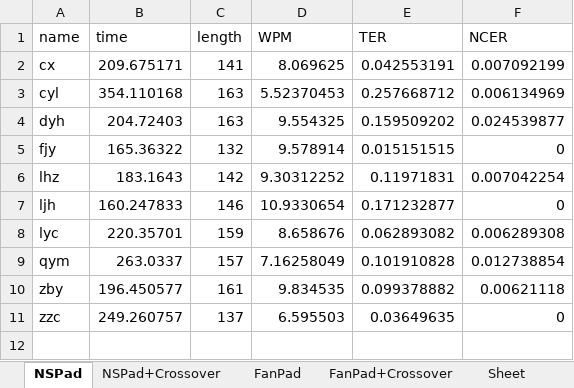
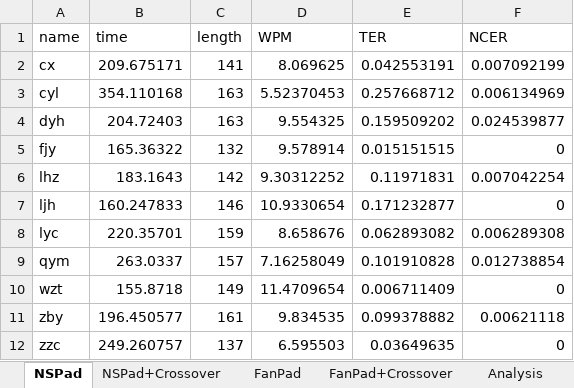
Before and after one commit to Steve-Strange/FanPad-A-Fan-Layout-Touchpad-Keyboard-for-Text-Entry-in-VR, an Excel workbook: Assets/DataProcessing/Speed_Err.xlsx, sheet NSPad, drawn as a sheet; values as stored, in another font and other column widths than the file's, no borders; the diff names each change by its address in the sheet, - before the commit and + after, or states it on an @@ line.

```diff
--- a/Assets/DataProcessing/Speed_Err.xlsx (sheet NSPad)
+++ b/Assets/DataProcessing/Speed_Err.xlsx (sheet NSPad)
-sheet tab: Sheet
+sheet tab: Analysis
+row 10: wzt | 155.8718 | 149 | 11.4709654 | 0.006711409 | 0
```
Also changed, not shown: sheet Analysis, sheet NSPad+Crossover, sheet FanPad+Crossover, sheet FanPad, 2 other files.
